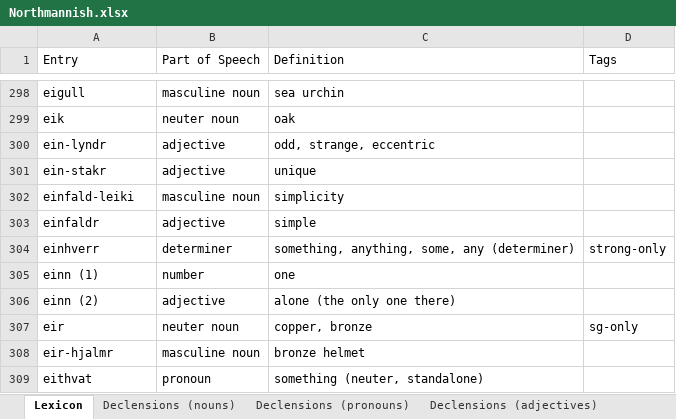
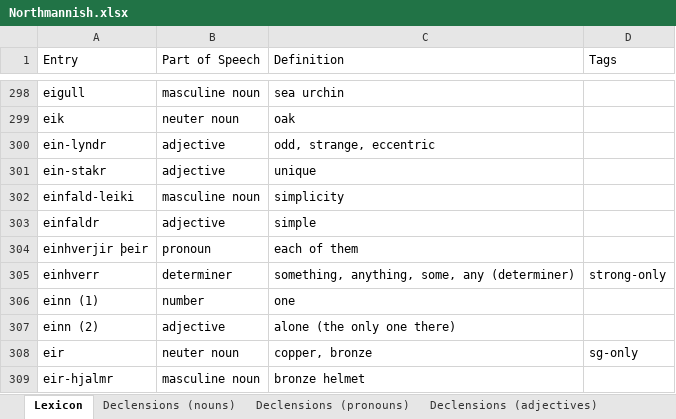
Before and after one commit to Oneo64/Aldraheimr2ndEdition, an Excel workbook: Literature/Languages/Northmannish.xlsx, sheet Lexicon, drawn as a sheet; only a part is shown, gaps mark what is left out; the shorter side is filled out with more unchanged rows; values as stored, in another font and other column widths than the file's, no borders; charts and pictures and table styles not drawn; the diff names each change by its address in the sheet, - before the commit and + after, or states it on an @@ line.

Commit message:
Update Northmannish.xlsx

```diff
--- a/Literature/Languages/Northmannish.xlsx (sheet Lexicon)
+++ b/Literature/Languages/Northmannish.xlsx (sheet Lexicon)
+row 304: einhverjir þeir | pronoun | each of them
```
